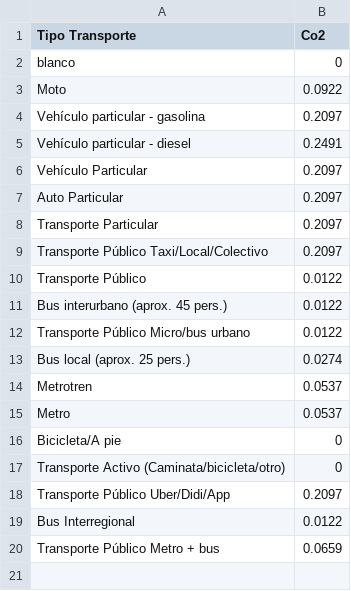
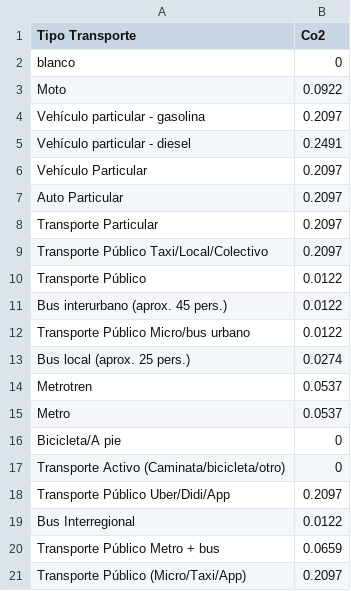
Before and after one commit to JavierMeasure/CSV_ME, a CSV file: Transporte_2.csv, drawn as a sheet; the diff names each change by its address in the sheet, - before the commit and + after, or states it on an @@ line.

Commit message:
Update Transporte_2.csv
Agregado Transporte Publico Micro/Taxi/App

```diff
--- a/Transporte_2.csv
+++ b/Transporte_2.csv
+row 21: Transporte Público (Micro/Taxi/App) | 0.2097
```
